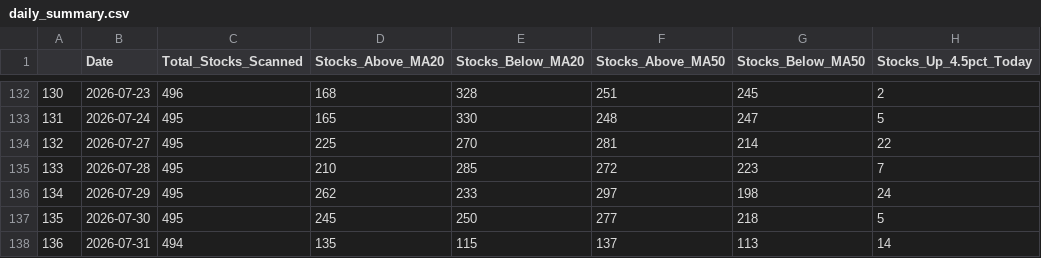
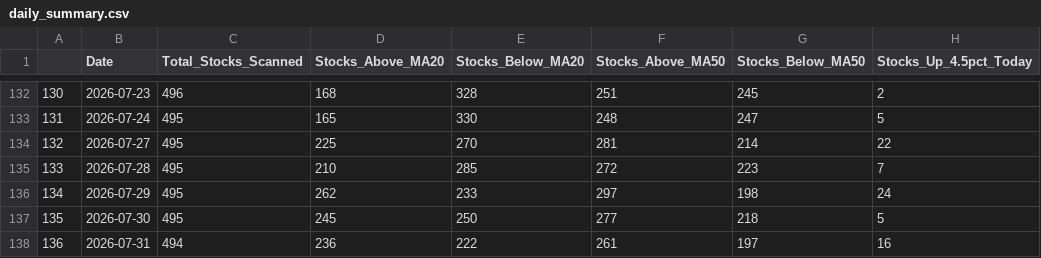
Before and after one commit to upendra-18/Multi-Regime-Market-State-Detection---Adaptive-Capital-Allocation-System, a CSV file: data/daily_summary.csv, drawn as a sheet; only a part is shown, gaps mark what is left out; the diff names each change by its address in the sheet, - before the commit and + after, or states it on an @@ line.

```diff
--- a/data/daily_summary.csv
+++ b/data/daily_summary.csv
-D138 (Stocks_Above_MA20): 135
+D138 (Stocks_Above_MA20): 236
-E138 (Stocks_Below_MA20): 115
+E138 (Stocks_Below_MA20): 222
-F138 (Stocks_Above_MA50): 137
+F138 (Stocks_Above_MA50): 261
-G138 (Stocks_Below_MA50): 113
+G138 (Stocks_Below_MA50): 197
-H138 (Stocks_Up_4.5pct_Today): 14
+H138 (Stocks_Up_4.5pct_Today): 16
```
Also changed, not shown: 1 other file.
